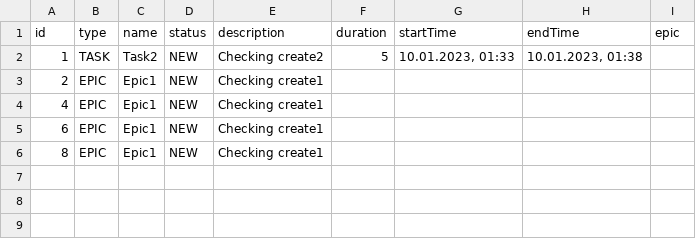
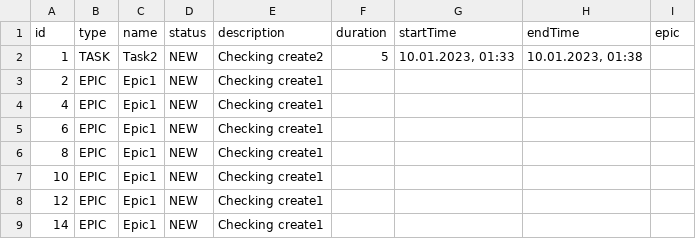
Before and after one commit to AidarJava/java-kanban, a CSV file: manager.csv, drawn as a sheet; the diff names each change by its address in the sheet, - before the commit and + after, or states it on an @@ line.

```diff
--- a/manager.csv
+++ b/manager.csv
+row 7: 10 | EPIC | Epic1 | NEW | Checking create1
+row 8: 12 | EPIC | Epic1 | NEW | Checking create1
+row 9: 14 | EPIC | Epic1 | NEW | Checking create1
```
Also changed, not shown: 6 other files.
